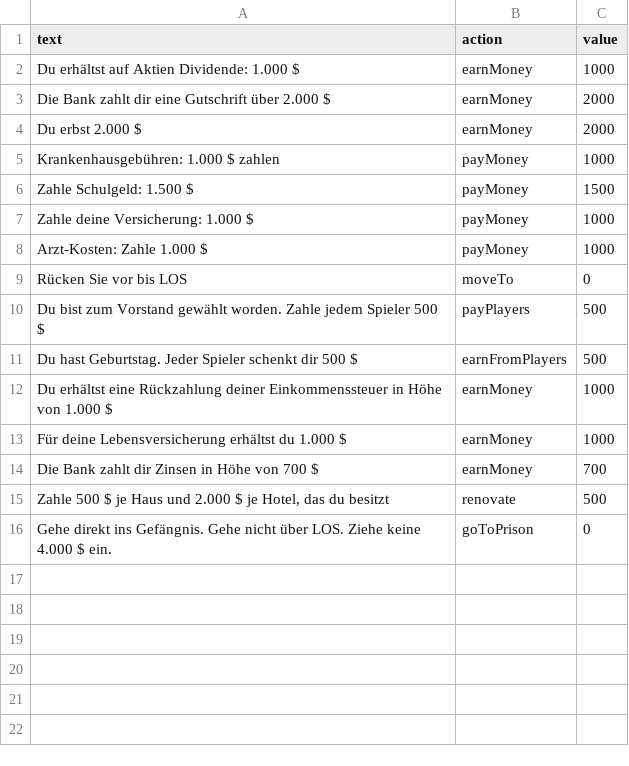
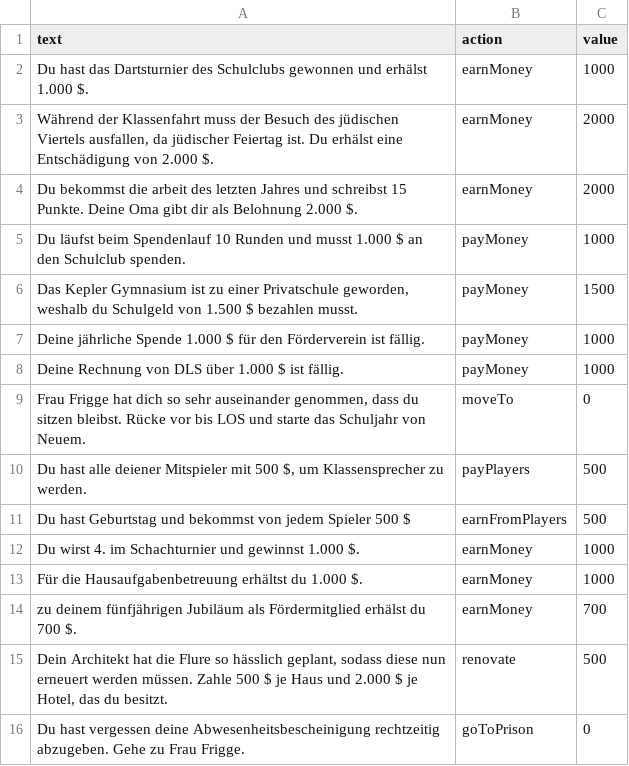
Before and after one commit to jakobkrs/kepler-monopoly, a CSV file: csv-files/communityCards.csv, drawn as a sheet.

```diff
--- a/csv-files/communityCards.csv
+++ b/csv-files/communityCards.csv
@@ -1,16 +1,16 @@
 text;action;value
-Du erhältst auf Aktien Dividende: 1.000 $;earnMoney;1000
-Die Bank zahlt dir eine Gutschrift über 2.000 $;earnMoney;2000
-Du erbst 2.000 $;earnMoney;2000
-Krankenhausgebühren: 1.000 $ zahlen;payMoney;1000
-Zahle Schulgeld: 1.500 $;payMoney;1500
-Zahle deine Versicherung: 1.000 $;payMoney;1000
-Arzt-Kosten: Zahle 1.000 $;payMoney;1000
-Rücken Sie vor bis LOS;moveTo;0
-Du bist zum Vorstand gewählt worden. Zahle jedem Spieler 500 $;payPlayers;500
-Du hast Geburtstag. Jeder Spieler schenkt dir 500 $;earnFromPlayers;500
-Du erhältst eine Rückzahlung deiner Einkommenssteuer in Höhe von 1.000 $;earnMoney;1000
-Für deine Lebensversicherung erhältst du 1.000 $;earnMoney;1000
-Die Bank zahlt dir Zinsen in Höhe von 700 $;earnMoney;700
-Zahle 500 $ je Haus und 2.000 $ je Hotel, das du besitzt;renovate;500
-Gehe direkt ins Gefängnis. Gehe nicht über LOS. Ziehe keine 4.000 $ ein.;goToPrison;0
+Du hast das Dartsturnier des Schulclubs gewonnen und erhälst 1.000 $.;earnMoney;1000
+Während der Klassenfahrt muss der Besuch des jüdischen Viertels ausfallen, da jüdischer Feiertag ist. Du erhälst eine Entschädigung von 2.000 $.;earnMoney;2000
+Du bekommst die arbeit des letzten Jahres und schreibst 15 Punkte. Deine Oma gibt dir als Belohnung 2.000 $.;earnMoney;2000
+Du läufst beim Spendenlauf 10 Runden und musst 1.000 $ an den Schulclub spenden.;payMoney;1000
+Das Kepler Gymnasium ist zu einer Privatschule geworden, weshalb du Schulgeld von 1.500 $ bezahlen musst.;payMoney;1500
+Deine jährliche Spende 1.000 $ für den Förderverein ist fällig.;payMoney;1000
+Deine Rechnung von DLS über 1.000 $ ist fällig.;payMoney;1000
+Frau Frigge hat dich so sehr auseinander genommen, dass du sitzen bleibst. Rücke vor bis LOS und starte das Schuljahr von Neuem.;moveTo;0
+Du hast alle deiener Mitspieler mit 500 $, um Klassensprecher zu werden.;payPlayers;500
+Du hast Geburtstag und bekommst von jedem Spieler 500 $;earnFromPlayers;500
+Du wirst 4. im Schachturnier und gewinnst 1.000 $.;earnMoney;1000
+Für die Hausaufgabenbetreuung erhältst du 1.000 $.;earnMoney;1000
+zu deinem fünfjährigen Jubiläum als Fördermitglied erhälst du 700 $.;earnMoney;700
+Dein Architekt hat die Flure so hässlich geplant, sodass diese nun erneuert werden müssen. Zahle 500 $ je Haus und 2.000 $ je Hotel, das du besitzt.;renovate;500
+Du hast vergessen deine Abwesenheitsbescheinigung rechtzeitig abzugeben. Gehe zu Frau Frigge.;goToPrison;0
```
Also changed, not shown: csv-files/eventCards.csv.
